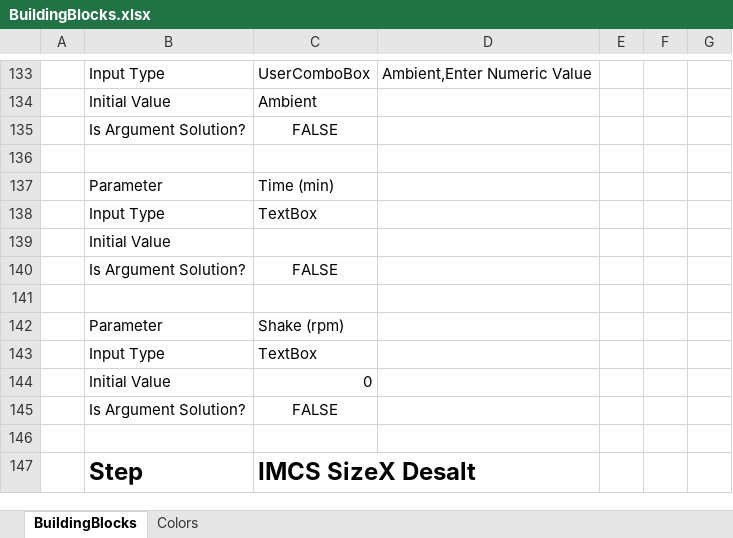
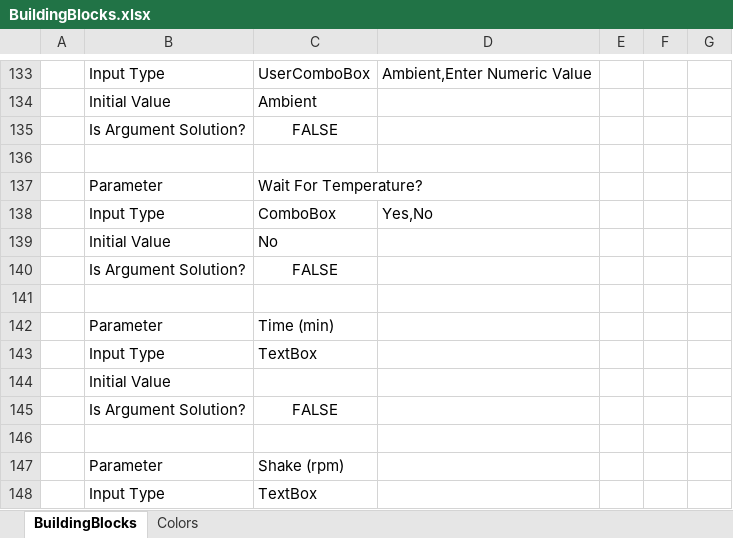
Before and after one commit to Pfizer-BradleyBare/HamiltonVisualMethodEditorConfiguration, an Excel workbook: BuildingBlocks/BuildingBlocks.xlsx, sheet BuildingBlocks, drawn as a sheet; only a part is shown, gaps mark what is left out; the shorter side is filled out with more unchanged rows; values as stored, in another font and other column widths than the file's, no borders; the diff names each change by its address in the sheet, - before the commit and + after, or states it on an @@ line.

Commit message:
Added wait for temperature option to Incubation Step. It is awesome!

```diff
--- a/BuildingBlocks/BuildingBlocks.xlsx (sheet BuildingBlocks)
+++ b/BuildingBlocks/BuildingBlocks.xlsx (sheet BuildingBlocks)
+row 137:  | Parameter | Wait For Temperature?
+row 138:  | Input Type | ComboBox | Yes,No
+row 139:  | Initial Value | No
+row 140:  | Is Argument Solution? | FALSE
+row 141: (empty)
```
Also changed, not shown: 6 other files.
